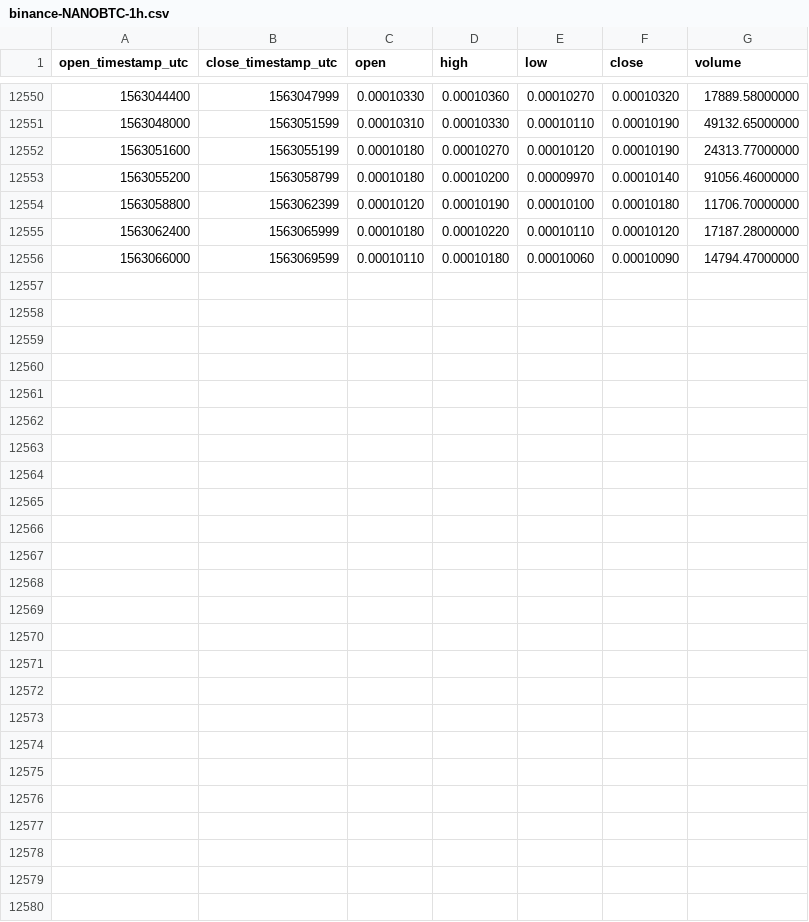
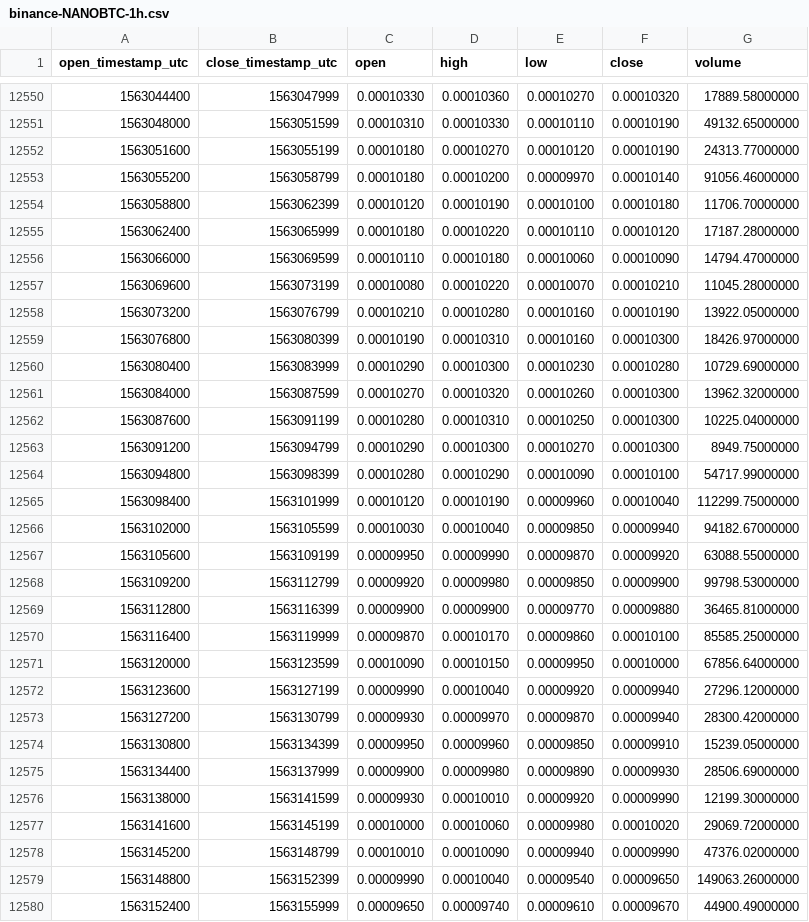
Before and after one commit to cryptobigbro/binance-NANOBTC, a CSV file: binance-NANOBTC-1h.csv, drawn as a sheet; only a part is shown, gaps mark what is left out; the diff names each change by its address in the sheet, - before the commit and + after, or states it on an @@ line.

Commit message:
Update OHLCV data.

```diff
--- a/binance-NANOBTC-1h.csv
+++ b/binance-NANOBTC-1h.csv
+row 12557: 1563069600 | 1563073199 | 0.00010080 | 0.00010220 | 0.00010070 | 0.00010210 | 11045.28000000
+row 12558: 1563073200 | 1563076799 | 0.00010210 | 0.00010280 | 0.00010160 | 0.00010190 | 13922.05000000
+row 12559: 1563076800 | 1563080399 | 0.00010190 | 0.00010310 | 0.00010160 | 0.00010300 | 18426.97000000
+row 12560: 1563080400 | 1563083999 | 0.00010290 | 0.00010300 | 0.00010230 | 0.00010280 | 10729.69000000
+row 12561: 1563084000 | 1563087599 | 0.00010270 | 0.00010320 | 0.00010260 | 0.00010300 | 13962.32000000
+row 12562: 1563087600 | 1563091199 | 0.00010280 | 0.00010310 | 0.00010250 | 0.00010300 | 10225.04000000
+row 12563: 1563091200 | 1563094799 | 0.00010290 | 0.00010300 | 0.00010270 | 0.00010300 | 8949.75000000
+row 12564: 1563094800 | 1563098399 | 0.00010280 | 0.00010290 | 0.00010090 | 0.00010100 | 54717.99000000
+row 12565: 1563098400 | 1563101999 | 0.00010120 | 0.00010190 | 0.00009960 | 0.00010040 | 112299.75000000
+row 12566: 1563102000 | 1563105599 | 0.00010030 | 0.00010040 | 0.00009850 | 0.00009940 | 94182.67000000
+row 12567: 1563105600 | 1563109199 | 0.00009950 | 0.00009990 | 0.00009870 | 0.00009920 | 63088.55000000
+row 12568: 1563109200 | 1563112799 | 0.00009920 | 0.00009980 | 0.00009850 | 0.00009900 | 99798.53000000
+row 12569: 1563112800 | 1563116399 | 0.00009900 | 0.00009900 | 0.00009770 | 0.00009880 | 36465.81000000
+row 12570: 1563116400 | 1563119999 | 0.00009870 | 0.00010170 | 0.00009860 | 0.00010100 | 85585.25000000
+row 12571: 1563120000 | 1563123599 | 0.00010090 | 0.00010150 | 0.00009950 | 0.00010000 | 67856.64000000
+row 12572: 1563123600 | 1563127199 | 0.00009990 | 0.00010040 | 0.00009920 | 0.00009940 | 27296.12000000
+row 12573: 1563127200 | 1563130799 | 0.00009930 | 0.00009970 | 0.00009870 | 0.00009940 | 28300.42000000
+row 12574: 1563130800 | 1563134399 | 0.00009950 | 0.00009960 | 0.00009850 | 0.00009910 | 15239.05000000
+row 12575: 1563134400 | 1563137999 | 0.00009900 | 0.00009980 | 0.00009890 | 0.00009930 | 28506.69000000
+row 12576: 1563138000 | 1563141599 | 0.00009930 | 0.00010010 | 0.00009920 | 0.00009990 | 12199.30000000
+row 12577: 1563141600 | 1563145199 | 0.00010000 | 0.00010060 | 0.00009980 | 0.00010020 | 29069.72000000
+row 12578: 1563145200 | 1563148799 | 0.00010010 | 0.00010090 | 0.00009940 | 0.00009990 | 47376.02000000
+row 12579: 1563148800 | 1563152399 | 0.00009990 | 0.00010040 | 0.00009540 | 0.00009650 | 149063.26000000
+row 12580: 1563152400 | 1563155999 | 0.00009650 | 0.00009740 | 0.00009610 | 0.00009670 | 44900.49000000
```
Also changed, not shown: binance-NANOBTC-1d.csv.
